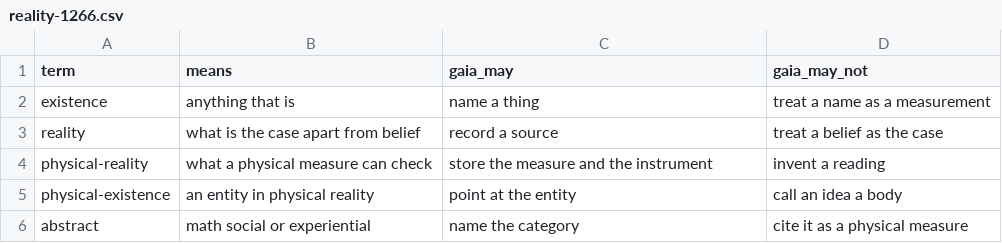
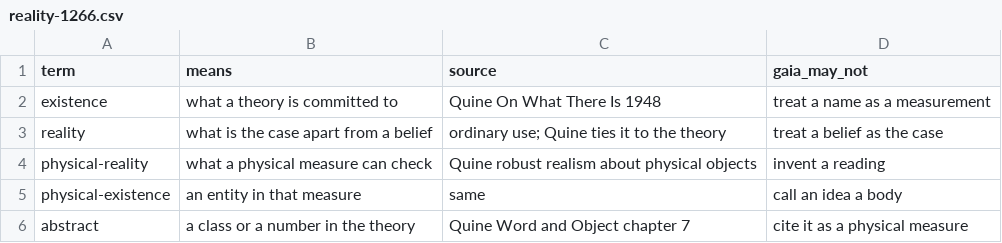
Before and after one commit to KyleAlexanderSteen/GAIA-3.0, a CSV file: gaia-spec/chaos/reality-1266.csv, drawn as a sheet.

```diff
--- a/gaia-spec/chaos/reality-1266.csv
+++ b/gaia-spec/chaos/reality-1266.csv
@@ -1,6 +1,6 @@
-term,means,gaia_may,gaia_may_not
-existence,anything that is,name a thing,treat a name as a measurement
-reality,what is the case apart from belief,record a source,treat a belief as the case
-physical-reality,what a physical measure can check,store the measure and the instrument,invent a reading
-physical-existence,an entity in physical reality,point at the entity,call an idea a body
-abstract,math social or experiential,name the category,cite it as a physical measure
+term,means,source,gaia_may_not
+existence,what a theory is committed to,Quine On What There Is 1948,treat a name as a measurement
+reality,what is the case apart from a belief,ordinary use; Quine ties it to the theory,treat a belief as the case
+physical-reality,what a physical measure can check,Quine robust realism about physical objects,invent a reading
+physical-existence,an entity in that measure,same,call an idea a body
+abstract,a class or a number in the theory,Quine Word and Object chapter 7,cite it as a physical measure
```
Also changed, not shown: gaia-spec/chaos/good-1267.csv, 1 other file.
